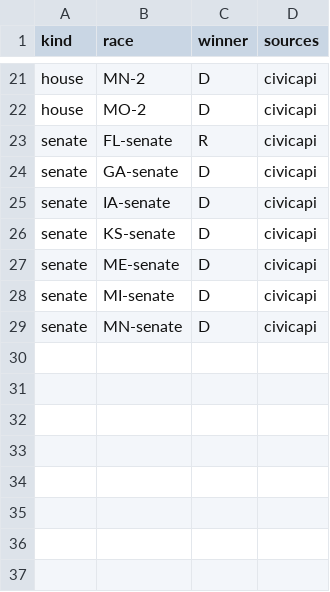
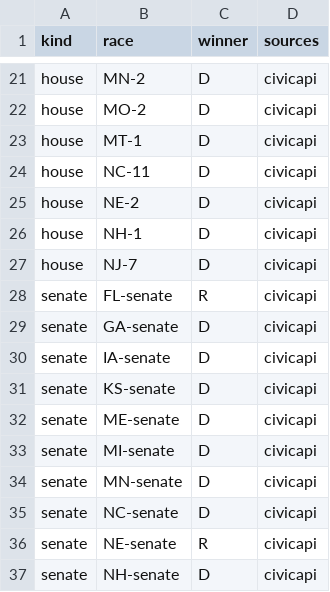
Before and after one commit to danbaer0413-cpu/election-needle, a CSV file: data/calls_pending.csv, drawn as a sheet; only a part is shown, gaps mark what is left out.

```diff
--- a/data/calls_pending.csv
+++ b/data/calls_pending.csv
@@ -22,2 +22,7 @@ house,MN-2,D,civicapi
 house,MO-2,D,civicapi
+house,MT-1,D,civicapi
+house,NC-11,D,civicapi
+house,NE-2,D,civicapi
+house,NH-1,D,civicapi
+house,NJ-7,D,civicapi
 senate,FL-senate,R,civicapi
@@ -29 +34,4 @@ senate,MI-senate,D,civicapi
 senate,MN-senate,D,civicapi
+senate,NC-senate,D,civicapi
+senate,NE-senate,R,civicapi
+senate,NH-senate,D,civicapi
```
Also changed, not shown: data/auto_calls_log.csv, data/needle_log.csv, 2 other files.
